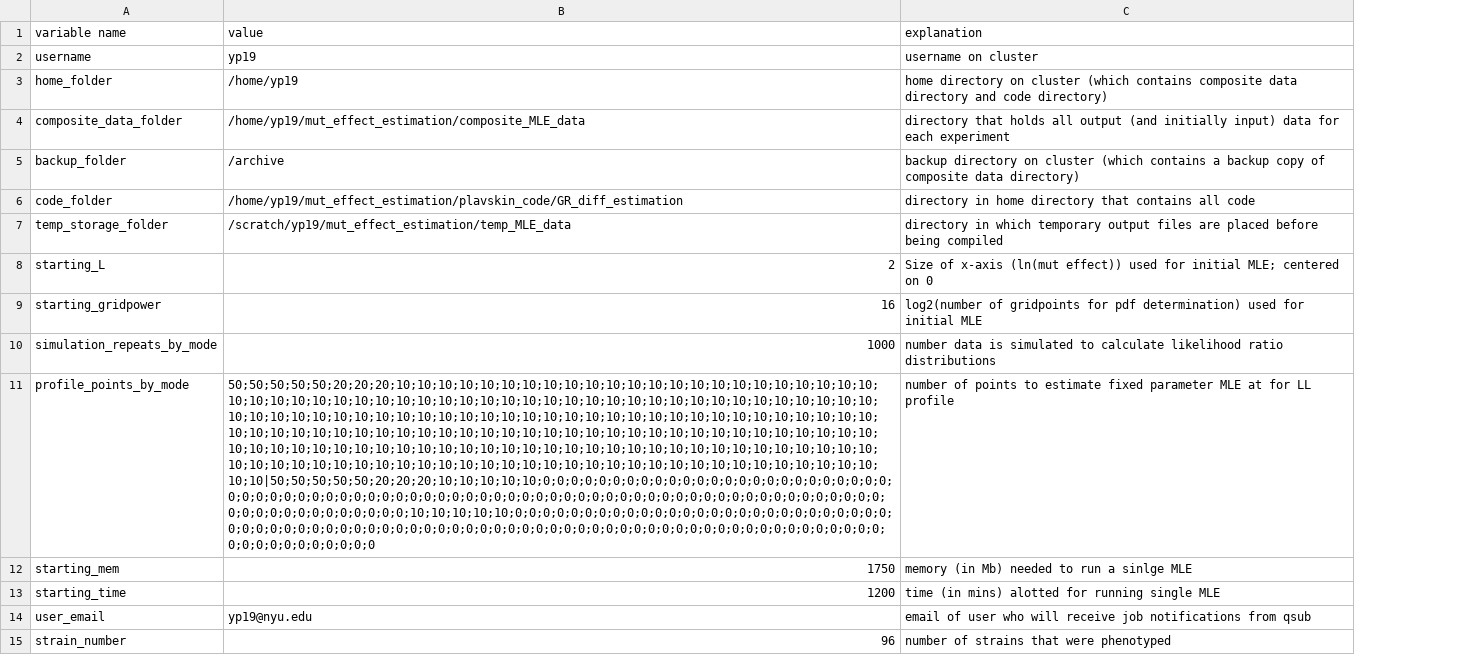
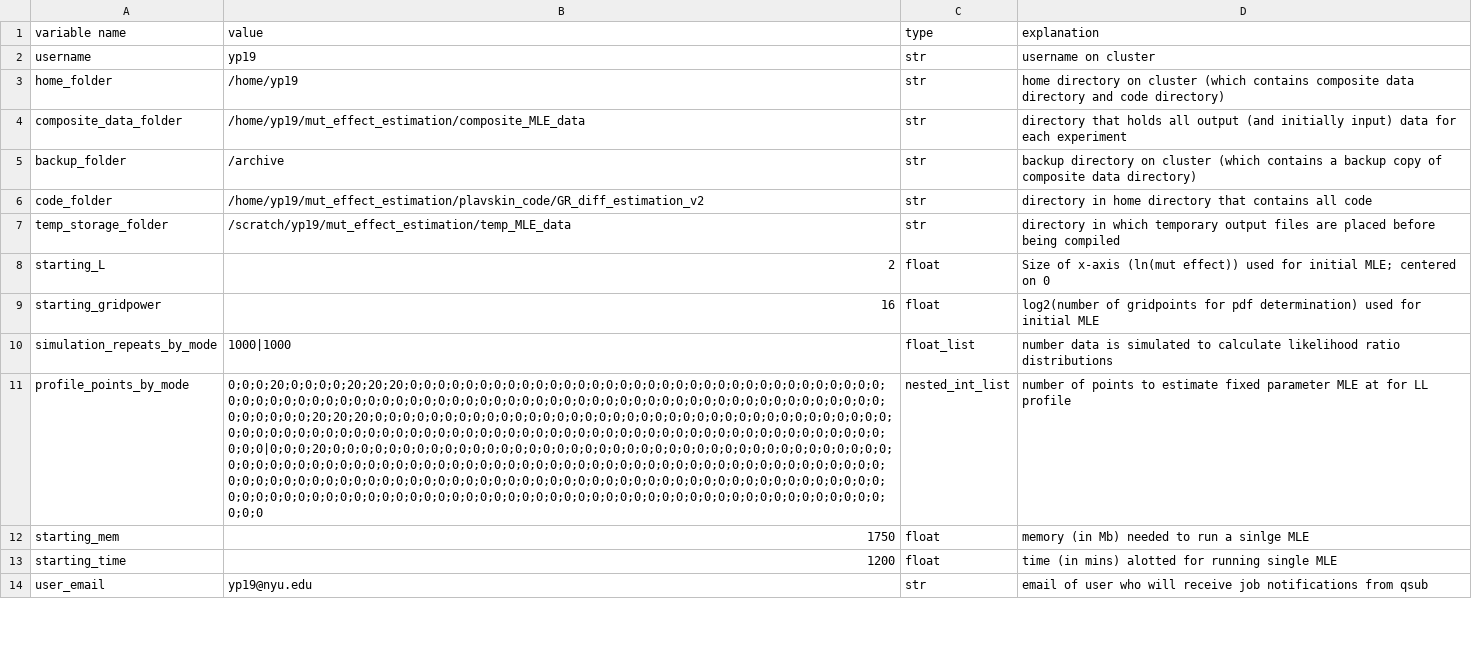
Before and after one commit to plavskin/MutationEffectEstimation, a CSV file: MLE_pipeline_setup_slurm.csv, drawn as a sheet; only a part is shown; removed rows and columns are numbered as before the commit, all else as after; the diff covers the shown part only; the diff names each change by its address in the sheet, - before the commit and + after, or states it on an @@ line.

Commit message:
Two major updates: matlab code now allows two-step MLE (first with a small subset at one tolerance, then with more data at different tolerance); and code now allows linear re-scaling of parameters, as well as forcing all parameters whose profiles are calculated on a log scale to also be fit on a log scale.

```diff
--- a/MLE_pipeline_setup_slurm.csv
+++ b/MLE_pipeline_setup_slurm.csv
+column C (type), rows 2-14: str | str | str | str | str | str | float | float | float_list | nested_int_list | float | float | str
-B6 (value): /home/yp19/mut_effect_estimation/plavskin_code/GR_diff_estimation
+B6 (value): /home/yp19/mut_effect_estimation/plavskin_code/GR_diff_estimation_v2
-B10 (value): 1000
+B10 (value): 1000|1000
-B11 (value): 50;50;50;50;50;20;20;20;10;10;10;10;10;10;10;10;10;10;10;10;10;10;10;10;10;10;10;10;10;10;10;10;10;10;10;10;10;10;10;10;10;10;10;10;10;10;10;10;10;10;10;10;10;10;10;10;10;10;10;10;10;10;10;10;10;10;10;10;10;10;10;10;10;10;10;10;10;10;10;10;10;10;10;10;10;10;10;10;10;10;10;10;10;10;10;10;10;10;10;10;10;10;10;10;10;10;10;10;10;10;10;10;10;10;10;10;10;10;10;10;10;10;10;10;10;10;10;10;10;10;10;10;10;10;10;10;10;10;10;10;10;10;10;10;10;10;10;10;10;10;10;10;10;10;10;10;10;10;10;10;10;10;10;10;10;10;10;10;10;10;10;10;10;10;10;10;10;10;10;10;10;10;10;10;10;10;10;10|50;50;50;50;50;20;20;20;10;10;10;10;10;0;0;0;0;0;0;0;0;0;0;0;0;0;0;0;0;0;0;0;0;0;0;0;0;0;0;0;0;0;0;0;0;0;0;0;0;0;0;0;0;0;0;0;0;0;0;0;0;0;0;0;0;0;0;0;0;0;0;0;0;0;0;0;0;0;0;0;0;0;0;0;0;0;0;0;0;0;0;0;0;0;0;0;0;0;10;10;10;10;10;0;0;0;0;0;0;0;0;0;0;0;0;0;0;0;0;0;0;0;0;0;0;0;0;0;0;0;0;0;0;0;0;0;0;0;0;0;0;0;0;0;0;0;0;0;0;0;0;0;0;0;0;0;0;0;0;0;0;0;0;0;0;0;0;0;0;0;0;0;0;0;0;0;0;0;0;0;0;0;0;0;0;0;0;0
+B11 (value): 0;0;0;20;0;0;0;0;20;20;20;0;0;0;0;0;0;0;0;0;0;0;0;0;0;0;0;0;0;0;0;0;0;0;0;0;0;0;0;0;0;0;0;0;0;0;0;0;0;0;0;0;0;0;0;0;0;0;0;0;0;0;0;0;0;0;0;0;0;0;0;0;0;0;0;0;0;0;0;0;0;0;0;0;0;0;0;0;0;0;0;0;0;0;0;0;0;0;20;20;20;0;0;0;0;0;0;0;0;0;0;0;0;0;0;0;0;0;0;0;0;0;0;0;0;0;0;0;0;0;0;0;0;0;0;0;0;0;0;0;0;0;0;0;0;0;0;0;0;0;0;0;0;0;0;0;0;0;0;0;0;0;0;0;0;0;0;0;0;0;0;0;0;0;0;0;0;0;0;0;0;0;0;0;0;0;0;0|0;0;0;20;0;0;0;0;0;0;0;0;0;0;0;0;0;0;0;0;0;0;0;0;0;0;0;0;0;0;0;0;0;0;0;0;0;0;0;0;0;0;0;0;0;0;0;0;0;0;0;0;0;0;0;0;0;0;0;0;0;0;0;0;0;0;0;0;0;0;0;0;0;0;0;0;0;0;0;0;0;0;0;0;0;0;0;0;0;0;0;0;0;0;0;0;0;0;0;0;0;0;0;0;0;0;0;0;0;0;0;0;0;0;0;0;0;0;0;0;0;0;0;0;0;0;0;0;0;0;0;0;0;0;0;0;0;0;0;0;0;0;0;0;0;0;0;0;0;0;0;0;0;0;0;0;0;0;0;0;0;0;0;0;0;0;0;0;0;0;0;0;0;0;0;0;0;0;0;0;0;0;0;0;0;0;0;0
-row 15: strain_number | 96 | number of strains that were phenotyped
```
Also changed, not shown: 4 added rows, 1 removed row and 10 edited cells elsewhere in this file, 9 other files.
